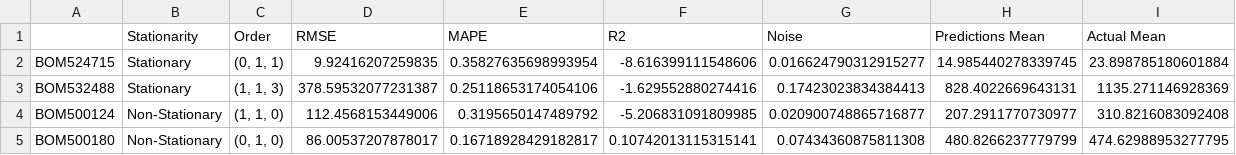
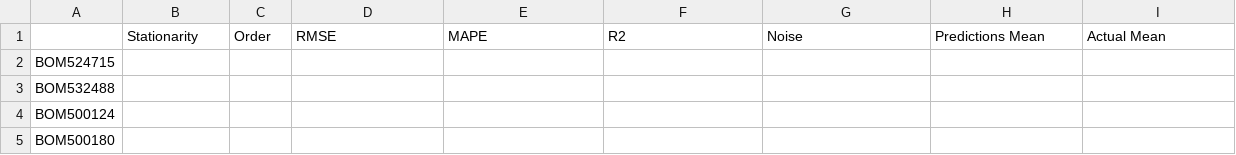
Before and after one commit to acamit/DataScience, a CSV file: Thesis work/Code/Outputs/ArimaModelPricesResults_Norm.csv, drawn as a sheet; only a part is shown; the diff covers the shown part only.

```diff
--- a/Thesis work/Code/Outputs/ArimaModelPricesResults_Norm.csv
+++ b/Thesis work/Code/Outputs/ArimaModelPricesResults_Norm.csv
@@ -1,5 +1,5 @@
 ,Stationarity,Order,RMSE,MAPE,R2,Noise,Predictions Mean,Actual Mean
-BOM524715,Stationary,"(0, 1, 1)",9.92416207259835,0.35827635698993954,-8.616399111548606,0.016624790312915277,14.985440278339745,23.898785180601884
-BOM532488,Stationary,"(1, 1, 3)",378.59532077231387,0.25118653174054106,-1.629552880274416,0.17423023834384413,828.4022669643131,1135.271146928369
-BOM500124,Non-Stationary,"(1, 1, 0)",112.4568153449006,0.3195650147489792,-5.206831091809985,0.020900748865716877,207.2911770730977,310.8216083092408
-BOM500180,Non-Stationary,"(0, 1, 0)",86.00537207878017,0.16718928429182817,0.10742013115315141,0.07434360875811308,480.8266237779799,474.62988953277795
+BOM524715,,,,,,,,
+BOM532488,,,,,,,,
+BOM500124,,,,,,,,
+BOM500180,,,,,,,,
```
Also changed, not shown: 88 edited cells elsewhere in this file, Thesis work/Code/Outputs/ArimaModelPricesResults.csv, Thesis work/Code/Outputs/ArimaModelPricesResults_Returns.csv, 3 other files.
